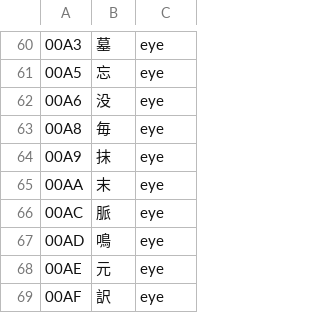
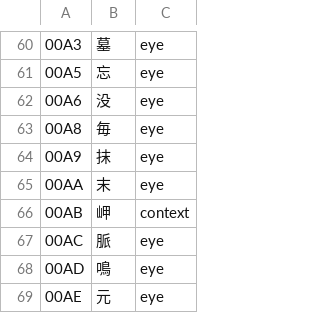
Before and after one commit to minhnhattonthat/bounty-sword-en, a TSV file: tbl/kanji.tsv, drawn as a sheet; only a part is shown, gaps mark what is left out; the shorter side is filled out with more unchanged rows; the diff names each change by its address in the sheet, - before the commit and + after, or states it on an @@ line.

```diff
--- a/tbl/kanji.tsv
+++ b/tbl/kanji.tsv
+row 66: 00AB | 岬 | context
```
Also changed, not shown: 11 other files.
